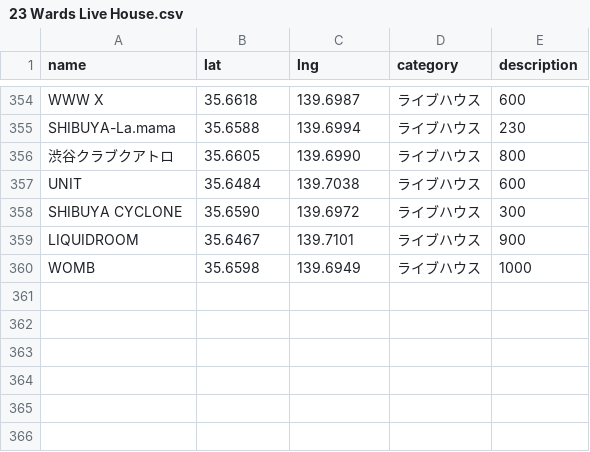
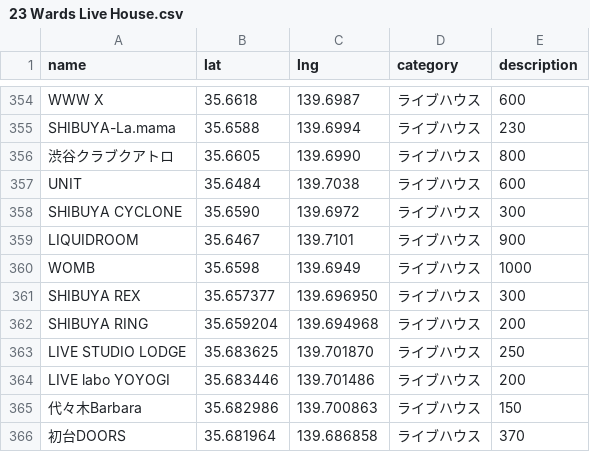
Before and after one commit to Shun-Onitsuka/map02-GIS, a CSV file: 23 Wards Live House.csv, drawn as a sheet; only a part is shown, gaps mark what is left out; the diff names each change by its address in the sheet, - before the commit and + after, or states it on an @@ line.

```diff
--- a/23 Wards Live House.csv
+++ b/23 Wards Live House.csv
+row 361: SHIBUYA REX | 35.657377 | 139.696950 | ライブハウス | 300
+row 362: SHIBUYA RING | 35.659204 | 139.694968 | ライブハウス | 200
+row 363: LIVE STUDIO LODGE | 35.683625 | 139.701870 | ライブハウス | 250
+row 364: LIVE labo YOYOGI | 35.683446 | 139.701486 | ライブハウス | 200
+row 365: 代々木Barbara | 35.682986 | 139.700863 | ライブハウス | 150
+row 366: 初台DOORS | 35.681964 | 139.686858 | ライブハウス | 370
```
